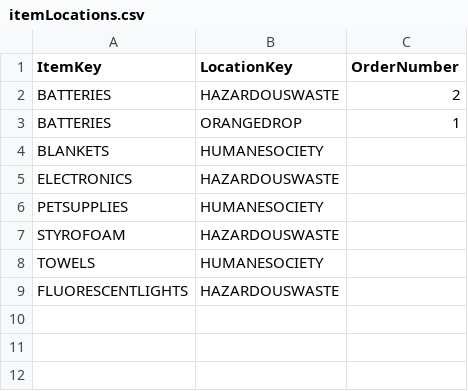
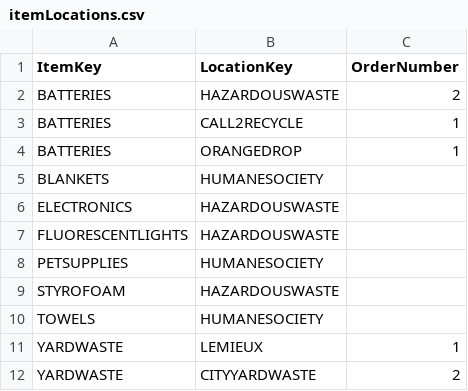
Before and after one commit to cityssm/disposal-app, a CSV file: data/itemLocations.csv, drawn as a sheet.

```diff
--- a/data/itemLocations.csv
+++ b/data/itemLocations.csv
@@ -2,2 +2,3 @@ ItemKey,LocationKey,OrderNumber
 BATTERIES,HAZARDOUSWASTE,2
+BATTERIES,CALL2RECYCLE,1
 BATTERIES,ORANGEDROP,1
@@ -5,2 +6,3 @@ BLANKETS,HUMANESOCIETY,
 ELECTRONICS,HAZARDOUSWASTE,
+FLUORESCENTLIGHTS,HAZARDOUSWASTE,
 PETSUPPLIES,HUMANESOCIETY,
@@ -8,2 +10,3 @@ STYROFOAM,HAZARDOUSWASTE,
 TOWELS,HUMANESOCIETY,
-FLUORESCENTLIGHTS,HAZARDOUSWASTE,
+YARDWASTE,LEMIEUX,1
+YARDWASTE,CITYYARDWASTE,2
```
Also changed, not shown: data/items.csv, data/locations.csv.
